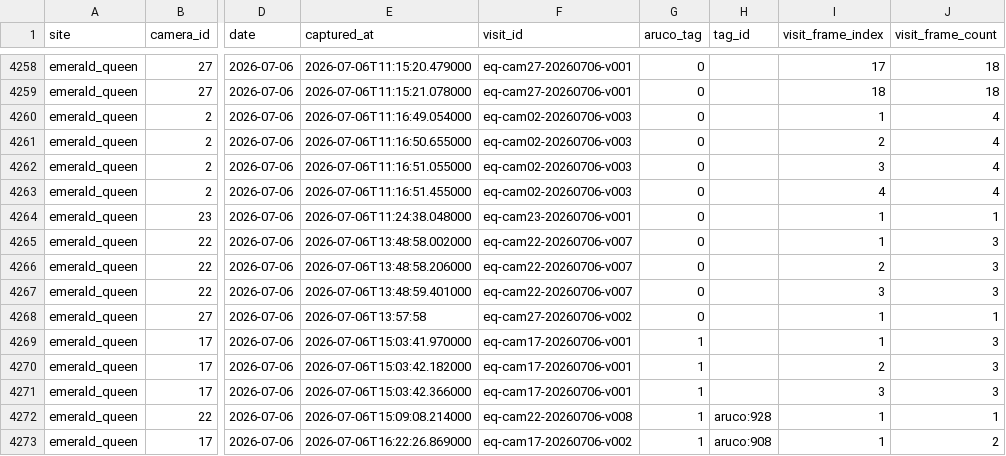
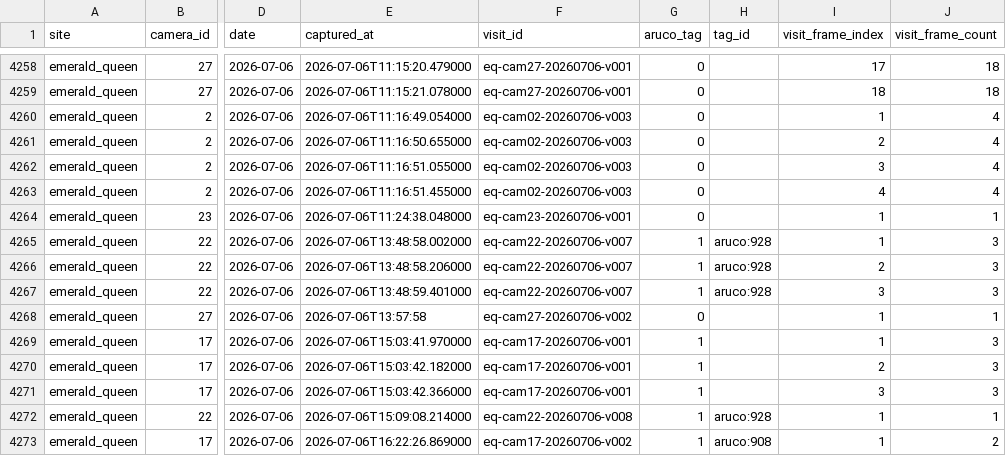
Before and after one commit to newgend2/beecam_2026_dashboard, a CSV file: public/downloads/all_positive_frames_2026.csv, drawn as a sheet; only a part is shown, gaps mark what is left out; the diff names each change by its address in the sheet, - before the commit and + after, or states it on an @@ line.

```diff
--- a/public/downloads/all_positive_frames_2026.csv
+++ b/public/downloads/all_positive_frames_2026.csv
-G4265:G4267 (aruco_tag): 0
+G4265:G4267 (aruco_tag): 1
-H4265:H4267 (tag_id): (empty)
+H4265:H4267 (tag_id): aruco:928
```
Also changed, not shown: public/downloads/tagged_bee_visits_2026.csv, public/downloads/unique_visits_2026.csv, 1 other file.
